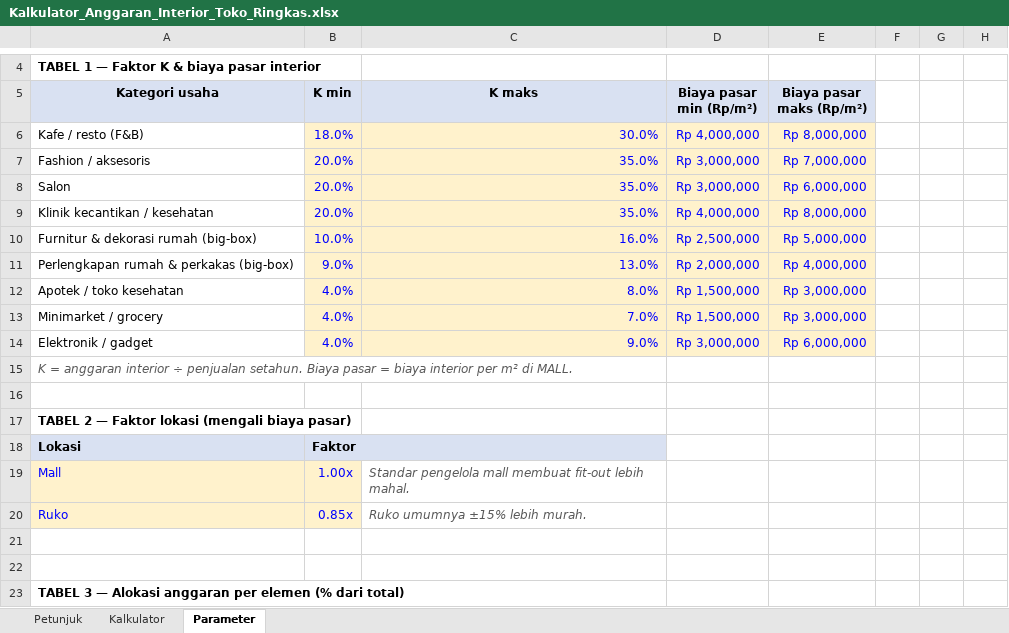
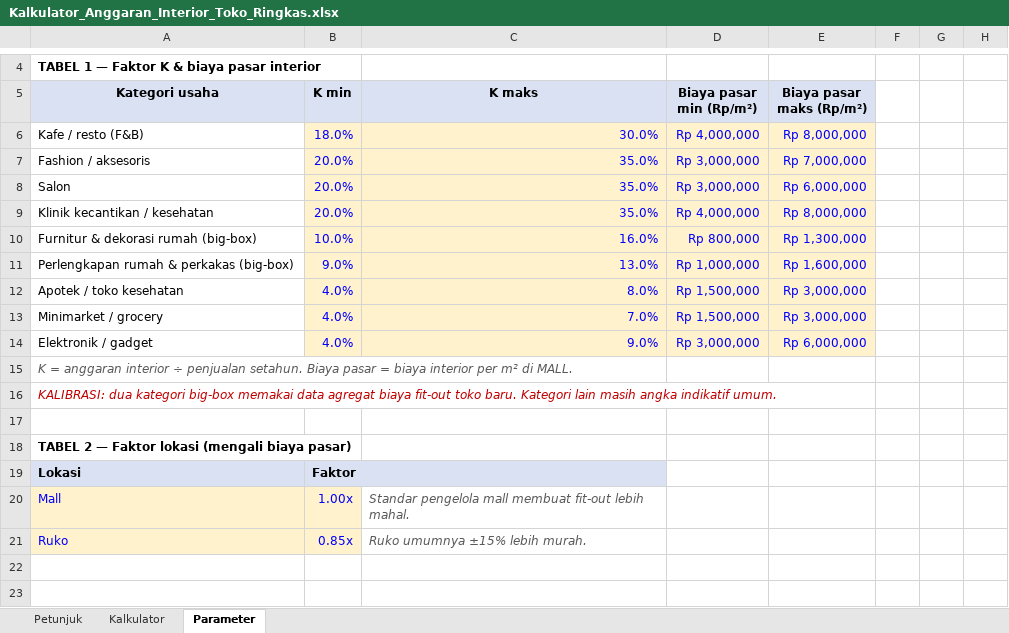
Before and after one commit to satebabicuy01-code/Deep-Research-skills, an Excel workbook: output/Kalkulator_Anggaran_Interior_Toko_Ringkas.xlsx, sheet Parameter, drawn as a sheet; only a part is shown, gaps mark what is left out; the shorter side is filled out with more unchanged rows; values as stored, in another font and other column widths than the file's, no borders; conditional formats not drawn; the diff names each change by its address in the sheet, - before the commit and + after, or states it on an @@ line.

```diff
--- a/output/Kalkulator_Anggaran_Interior_Toko_Ringkas.xlsx (sheet Parameter)
+++ b/output/Kalkulator_Anggaran_Interior_Toko_Ringkas.xlsx (sheet Parameter)
-D10 (Biaya pasar min (Rp/m²)): Rp 2,500,000
+D10 (Biaya pasar min (Rp/m²)): Rp 800,000
-E10 (Biaya pasar maks (Rp/m²)): Rp 5,000,000
+E10 (Biaya pasar maks (Rp/m²)): Rp 1,300,000
-D11 (Biaya pasar min (Rp/m²)): Rp 2,000,000
+D11 (Biaya pasar min (Rp/m²)): Rp 1,000,000
-E11 (Biaya pasar maks (Rp/m²)): Rp 4,000,000
+E11 (Biaya pasar maks (Rp/m²)): Rp 1,600,000
+row 16: KALIBRASI: dua kategori big-box memakai data agregat biaya fit-out toko baru. Kategori lain masih angka indikatif umum.
```
Also changed, not shown: sheet Kalkulator, sheet Petunjuk, formulas that keep their value.
